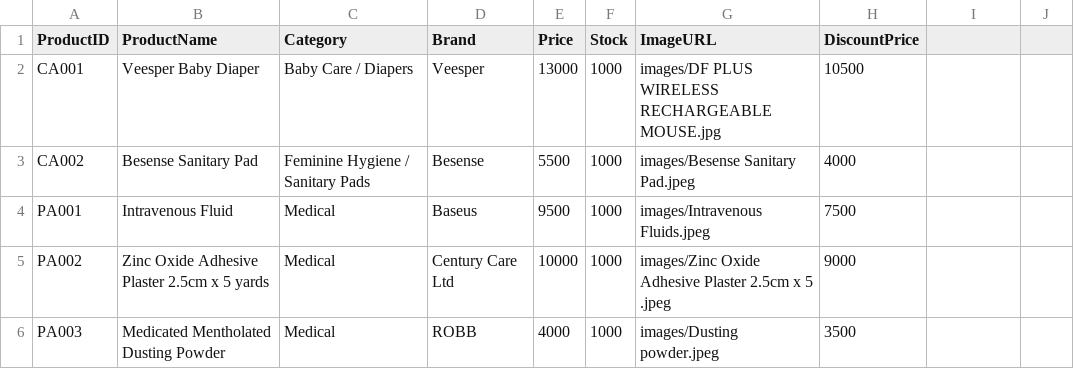
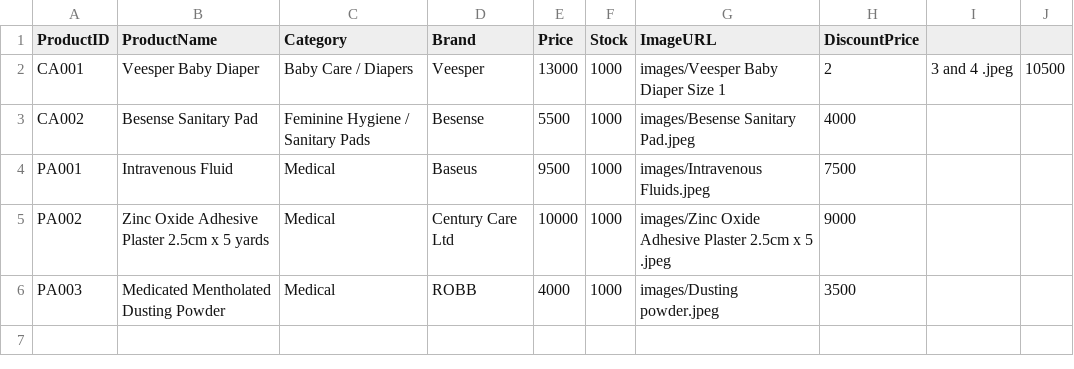
Before and after one commit to mystore19/Abu-Khadija-Medicine-Store, a CSV file: products.csv, drawn as a sheet.

Commit message:
Update products.csv

```diff
--- a/products.csv
+++ b/products.csv
@@ -1,3 +1,3 @@
 ProductID,ProductName,Category,Brand,Price,Stock,ImageURL,DiscountPrice
-CA001,Veesper Baby Diaper,Baby Care / Diapers,Veesper,13000,1000,images/DF PLUS WIRELESS RECHARGEABLE MOUSE.jpg,10500
+CA001,Veesper Baby Diaper,Baby Care / Diapers,Veesper,13000,1000,images/Veesper Baby Diaper Size 1,2,3 and 4 .jpeg,10500
 CA002, Besense Sanitary Pad,Feminine Hygiene / Sanitary Pads,Besense,5500,1000,images/Besense Sanitary Pad.jpeg,4000
```
